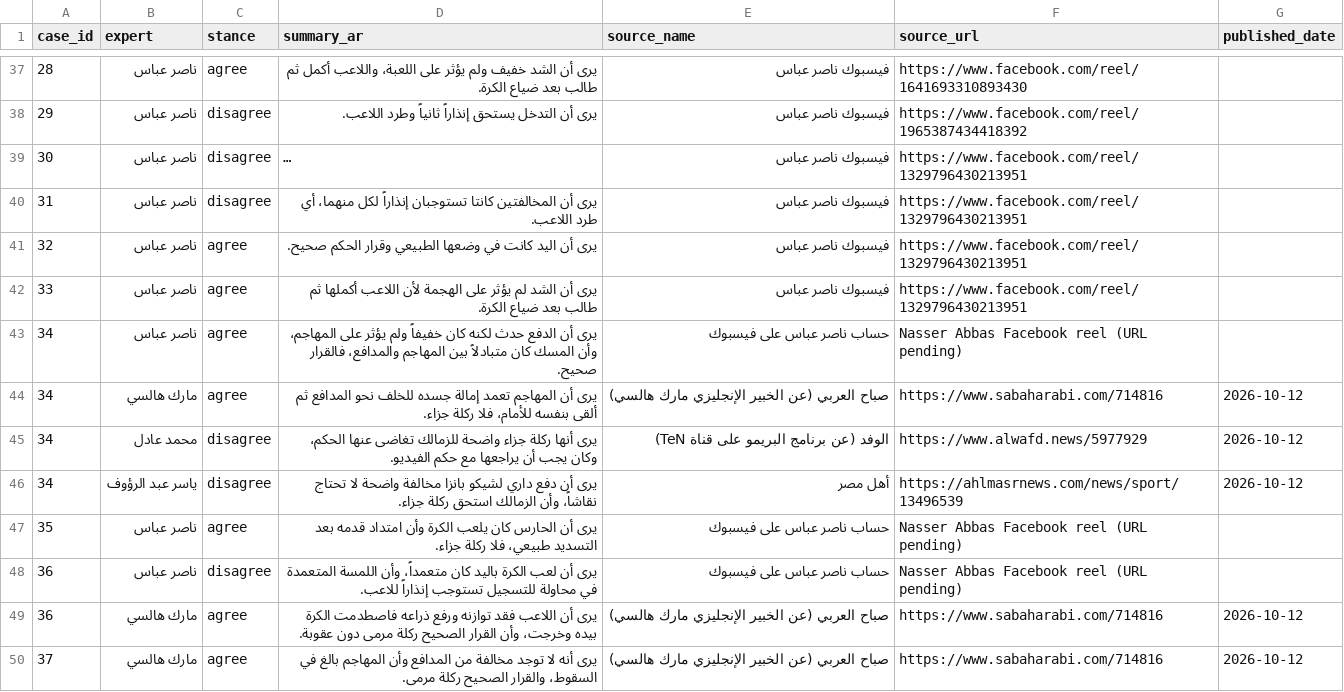
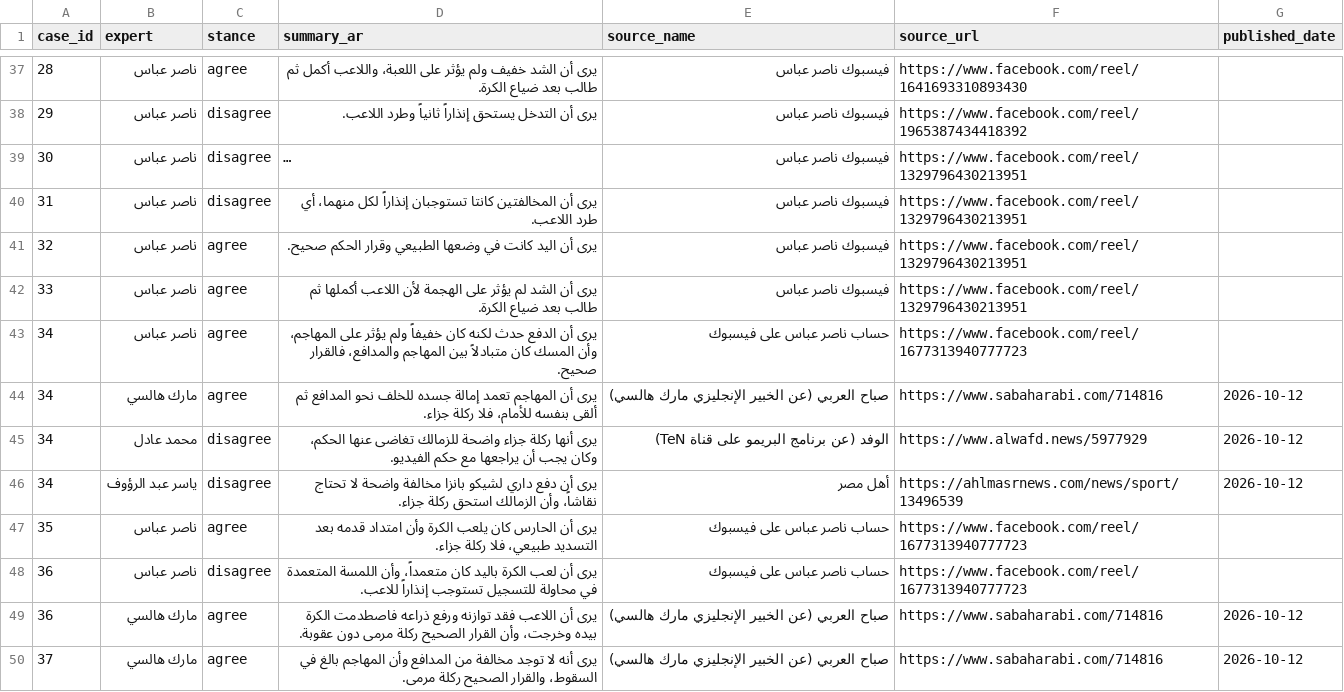
Before and after one commit to MoazReda/sofara, a CSV file: data/raw/expert_opinions.csv, drawn as a sheet; only a part is shown, gaps mark what is left out; long unchanged cells end in ….

```diff
--- a/data/raw/expert_opinions.csv
+++ b/data/raw/expert_opinions.csv
@@ -42,3 +42,3 @@
 33,ناصر عباس,agree,يرى أن الشد لم يؤثر على الهجمة لأن اللاعب أكملها ثم طالب بعد ضياع الكرة.,فيسبوك ناصر عباس,https://www.facebook.com/reel/1329796430213951,
-34,ناصر عباس,agree,يرى أن الدفع حدث لكنه كان خفيفاً ولم يؤثر على المهاجم، وأن المسك كان متبادلاً بين المهاجم والمدافع، فالقرار صحيح.,حساب ناصر عباس على فيسبوك,Nasser Abbas Facebook reel (URL pending),
+34,ناصر عباس,agree,يرى أن الدفع حدث لكنه كان خفيفاً ولم يؤثر على المهاجم، وأن المسك كان متبادلاً بين المهاجم والمدافع، فالقرار صحيح.,حساب ناصر عباس على فيسبوك,https://www.facebook.com/reel/1677313940777723,
 34,مارك هالسي,agree,يرى أن المهاجم تعمد إمالة جسده للخلف نحو المدافع ثم ألقى بنفسه للأمام، فلا ركلة جزاء.,صباح العربي (عن الخبير الإنجليزي مارك هالسي),https://www.sabaharabi.com/714816,2026-10-12
@@ -46,4 +46,4 @@
 34,ياسر عبد الرؤوف,disagree,يرى أن دفع داري لشيكو بانزا مخالفة واضحة لا تحتاج نقاشاً، وأن الزمالك استحق ركلة جزاء.,أهل مصر,https://ahlmasrnews.com/news/sport/13496539,2026-10-12
-35,ناصر عباس,agree,يرى أن الحارس كان يلعب الكرة وأن امتداد قدمه بعد التسديد طبيعي، فلا ركلة جزاء.,حساب ناصر عباس على فيسبوك,Nasser Abbas Facebook reel (URL pending),
-36,ناصر عباس,disagree,يرى أن لعب الكرة باليد كان متعمداً، وأن اللمسة المتعمدة في محاولة للتسجيل تستوجب إنذاراً للاعب.,حساب ناصر عباس على فيسبوك,Nasser Abbas Facebook reel (URL pending),
+35,ناصر عباس,agree,يرى أن الحارس كان يلعب الكرة وأن امتداد قدمه بعد التسديد طبيعي، فلا ركلة جزاء.,حساب ناصر عباس على فيسبوك,https://www.facebook.com/reel/1677313940777723,
+36,ناصر عباس,disagree,يرى أن لعب الكرة باليد كان متعمداً، وأن اللمسة المتعمدة في محاولة للتسجيل تستوجب إنذاراً للاعب.,حساب ناصر عباس على فيسبوك,https://www.facebook.com/reel/1677313940777723,
 36,مارك هالسي,agree,يرى أن اللاعب فقد توازنه ورفع ذراعه فاصطدمت الكرة بيده وخرجت، وأن القرار الصحيح ركلة مرمى دون عقوبة.,صباح العربي (عن الخبير الإنجليزي مارك هالسي),https://www.sabaharabi.com/714816,2026-10-12
```
Also changed, not shown: data/raw/incidents.csv, data/raw/match_reviews.csv, 3 other files.
